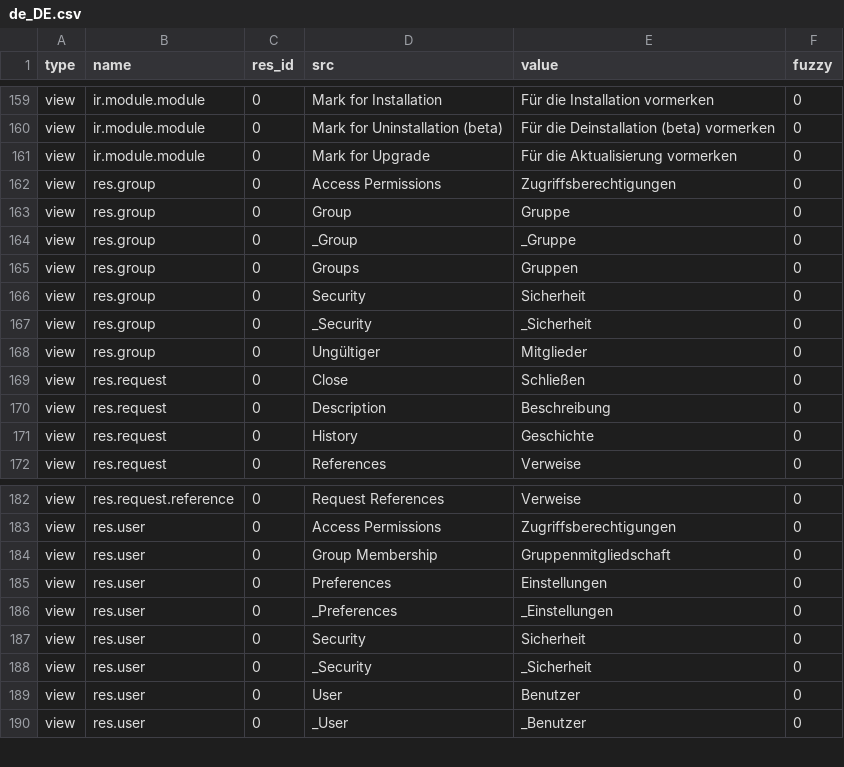
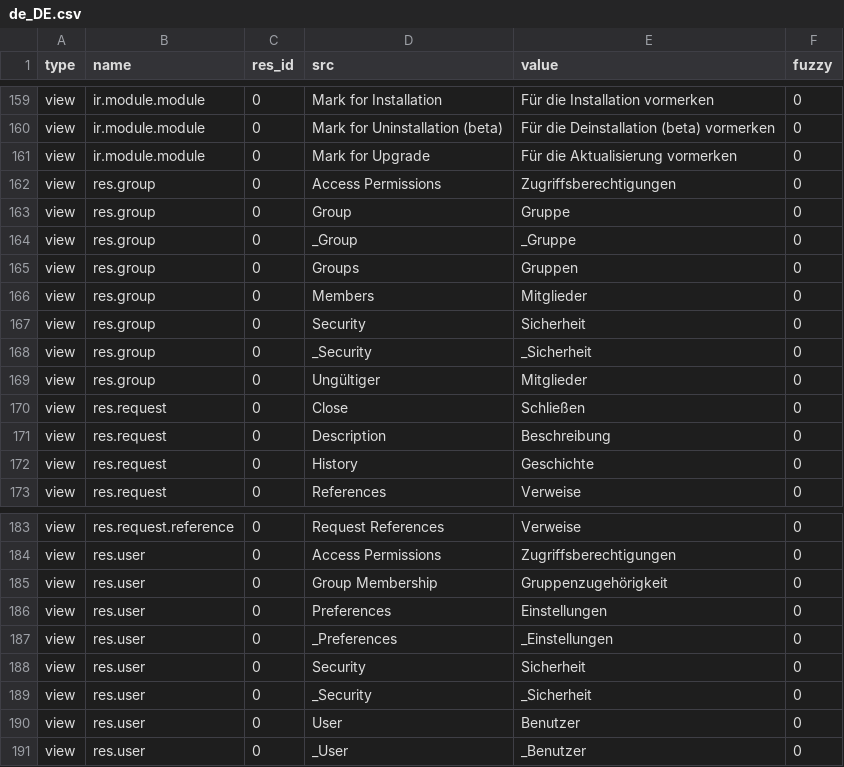
Before and after one commit to NaN-tic/trytond, a CSV file: trytond/res/de_DE.csv, drawn as a sheet; only a part is shown, gaps mark what is left out.

Commit message:
Update translation for de_DE

```diff
--- a/trytond/res/de_DE.csv
+++ b/trytond/res/de_DE.csv
@@ -168,2 +168,3 @@ view,res.group,0,_Group,_Gruppe,0
 view,res.group,0,Groups,Gruppen,0
+view,res.group,0,Members,Mitglieder,0
 view,res.group,0,Security,Sicherheit,0
@@ -186,3 +187,3 @@ view,res.request.reference,0,Request References,Verweise,0
 view,res.user,0,Access Permissions,Zugriffsberechtigungen,0
-view,res.user,0,Group Membership,Gruppenmitgliedschaft,0
+view,res.user,0,Group Membership,Gruppenzugehörigkeit,0
 view,res.user,0,Preferences,Einstellungen,0
```
